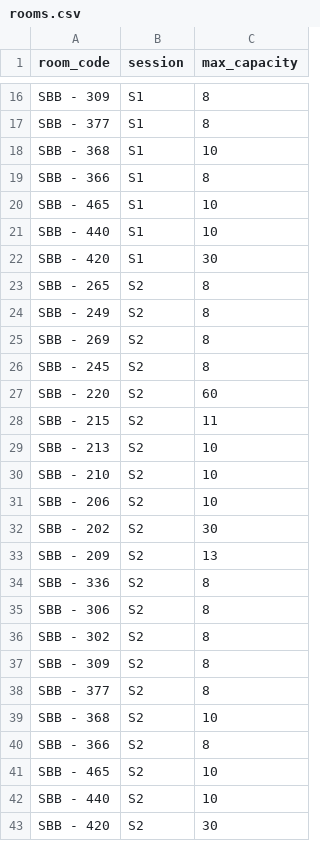
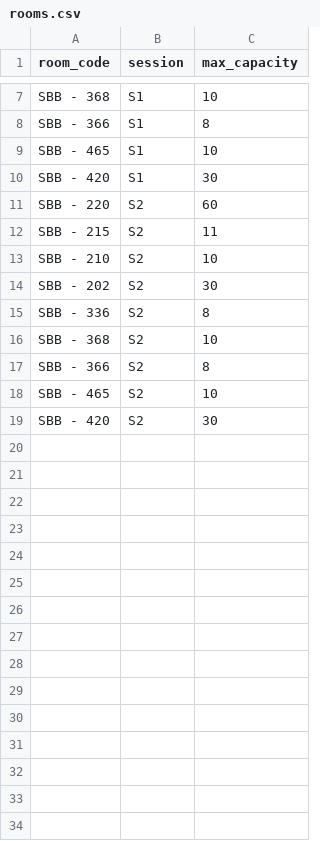
Before and after one commit to kinshuk1456/summit_checkin_app, a CSV file: rooms.csv, drawn as a sheet; only a part is shown, gaps mark what is left out; the diff covers the shown part only; the diff names each change by its address in the sheet, - before the commit and + after, or states it on an @@ line.

Commit message:
Update rooms.csv

```diff
--- a/rooms.csv
+++ b/rooms.csv
-row 16: SBB - 309 | S1 | 8
-row 17: SBB - 377 | S1 | 8
-row 21: SBB - 440 | S1 | 10
-row 23: SBB - 265 | S2 | 8
-row 24: SBB - 249 | S2 | 8
-row 25: SBB - 269 | S2 | 8
-row 26: SBB - 245 | S2 | 8
-row 29: SBB - 213 | S2 | 10
-row 31: SBB - 206 | S2 | 10
-row 33: SBB - 209 | S2 | 13
-row 35: SBB - 306 | S2 | 8
-row 36: SBB - 302 | S2 | 8
-row 37: SBB - 309 | S2 | 8
-row 38: SBB - 377 | S2 | 8
-row 42: SBB - 440 | S2 | 10
```
Also changed, not shown: 9 removed rows elsewhere in this file.
